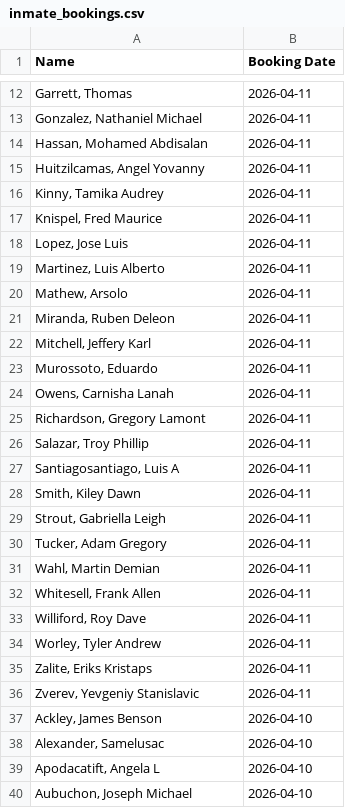
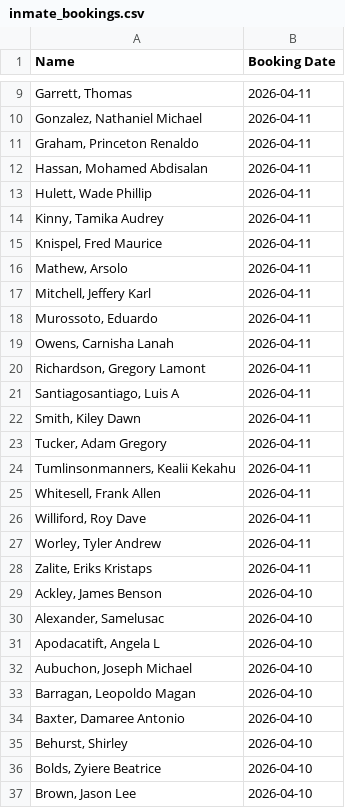
Before and after one commit to NguyenDa18/Portland-Jail-Data-Crawler, a CSV file: csvs/inmate_bookings.csv, drawn as a sheet; only a part is shown, gaps mark what is left out; the shorter side is filled out with more unchanged rows; the diff covers the shown part only.

```diff
--- a/csvs/inmate_bookings.csv
+++ b/csvs/inmate_bookings.csv
@@ -13,10 +10,8 @@ Name,Booking Date
 "Gonzalez, Nathaniel Michael",2026-04-11
+"Graham, Princeton Renaldo",2026-04-11
 "Hassan, Mohamed Abdisalan",2026-04-11
-"Huitzilcamas, Angel Yovanny",2026-04-11
+"Hulett, Wade Phillip",2026-04-11
 "Kinny, Tamika Audrey",2026-04-11
 "Knispel, Fred Maurice",2026-04-11
-"Lopez, Jose Luis",2026-04-11
-"Martinez, Luis Alberto",2026-04-11
 "Mathew, Arsolo ",2026-04-11
-"Miranda, Ruben Deleon",2026-04-11
 "Mitchell, Jeffery Karl",2026-04-11
@@ -25,8 +20,6 @@ Name,Booking Date
 "Richardson, Gregory Lamont",2026-04-11
-"Salazar, Troy Phillip",2026-04-11
 "Santiagosantiago, Luis A",2026-04-11
 "Smith, Kiley Dawn",2026-04-11
-"Strout, Gabriella Leigh",2026-04-11
 "Tucker, Adam Gregory",2026-04-11
-"Wahl, Martin Demian",2026-04-11
+"Tumlinsonmanners, Kealii Kekahu",2026-04-11
 "Whitesell, Frank Allen",2026-04-11
@@ -35,3 +28,2 @@ Name,Booking Date
 "Zalite, Eriks Kristaps",2026-04-11
-"Zverev, Yevgeniy Stanislavic",2026-04-11
 "Ackley, James Benson",2026-04-10
```
Also changed, not shown: 3 removed rows elsewhere in this file, csvs/inmate_charges.csv, csvs/inmate_details.csv.
